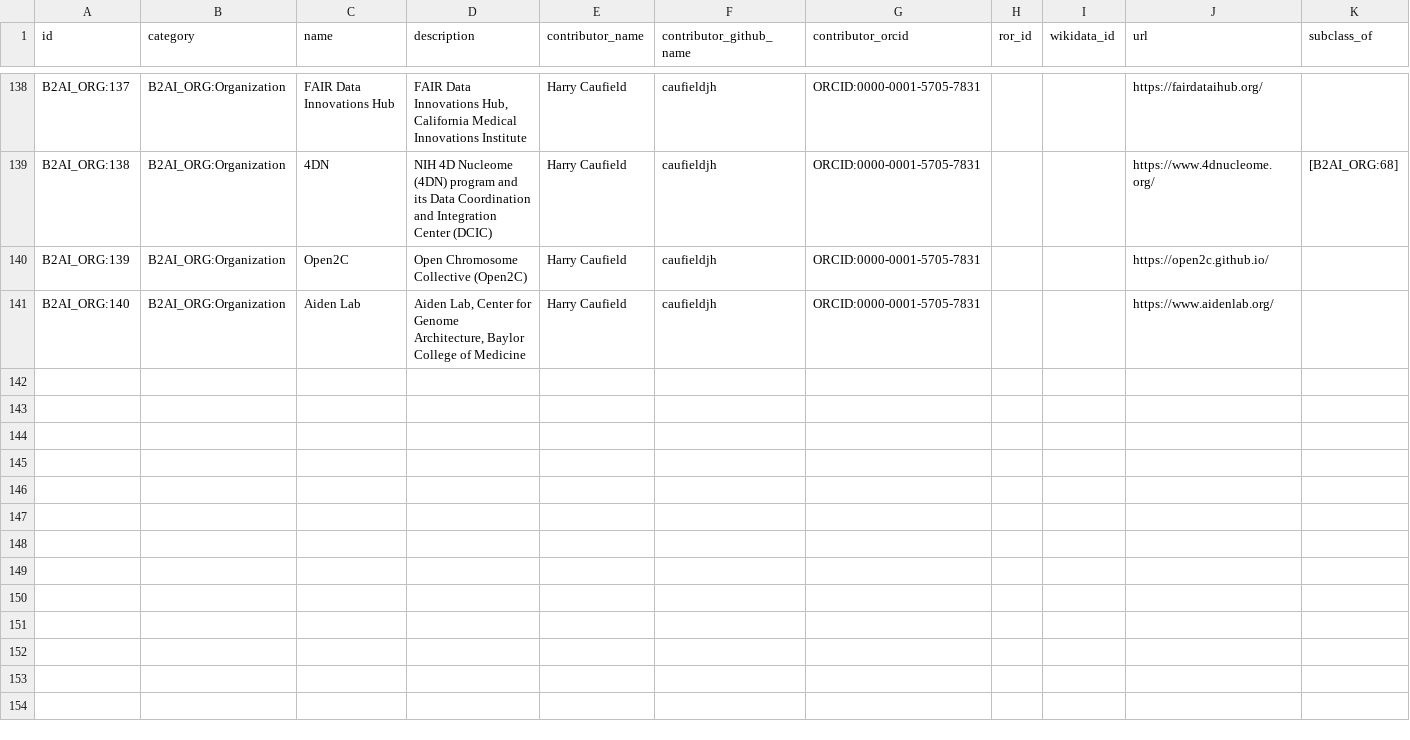
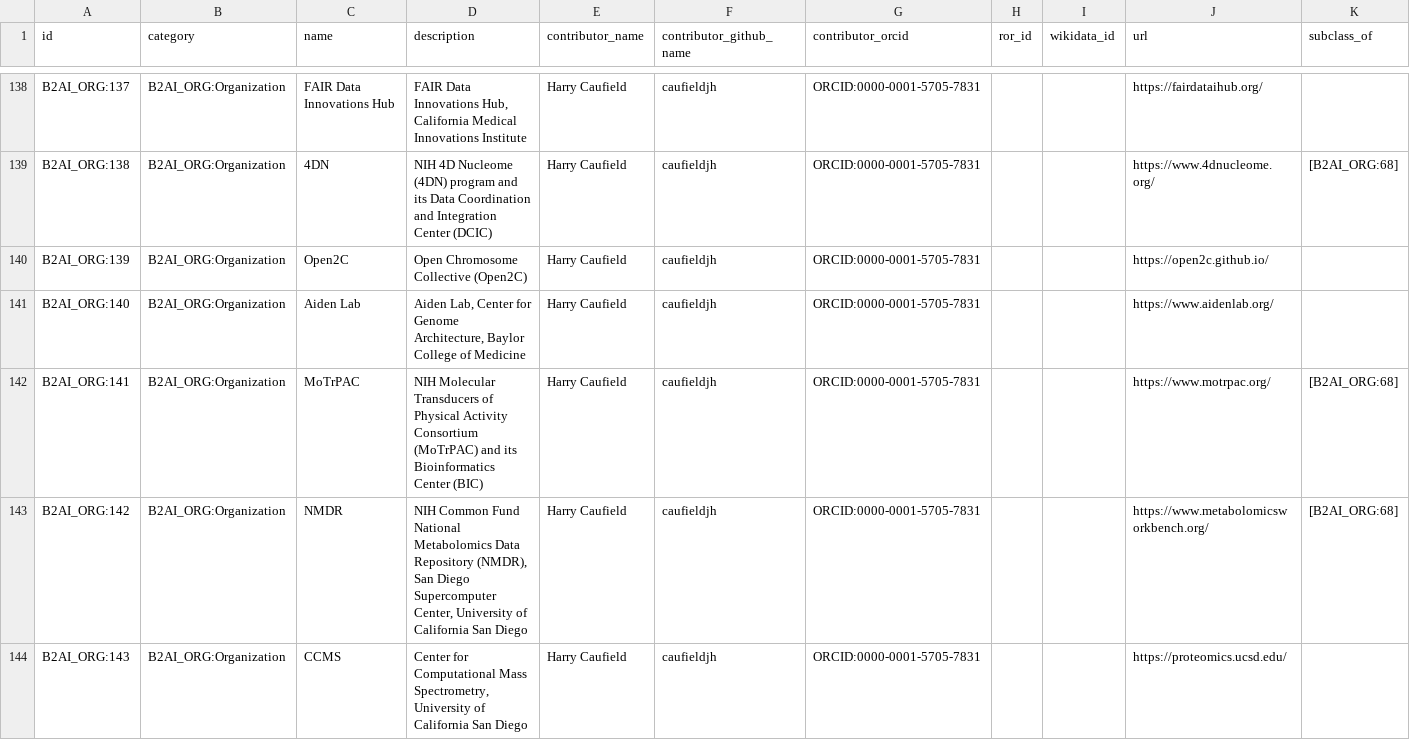
Before and after one commit to bridge2ai/b2ai-standards-registry, a TSV file: project/data/Organization.tsv, drawn as a sheet; only a part is shown, gaps mark what is left out.

```diff
--- a/project/data/Organization.tsv
+++ b/project/data/Organization.tsv
@@ -141 +141,4 @@ B2AI_ORG:139	B2AI_ORG:Organization	Open2C	Open Chromosome Collective (Open2C)	Ha
 B2AI_ORG:140	B2AI_ORG:Organization	Aiden Lab	Aiden Lab, Center for Genome Architecture, Baylor College of Medicine	Harry Caufield	caufieldjh	ORCID:0000-0001-5705-7831			https://www.aidenlab.org/	
+B2AI_ORG:141	B2AI_ORG:Organization	MoTrPAC	NIH Molecular Transducers of Physical Activity Consortium (MoTrPAC) and its Bioinformatics Center (BIC)	Harry Caufield	caufieldjh	ORCID:0000-0001-5705-7831			https://www.motrpac.org/	[B2AI_ORG:68]
+B2AI_ORG:142	B2AI_ORG:Organization	NMDR	NIH Common Fund National Metabolomics Data Repository (NMDR), San Diego Supercomputer Center, University of California San Diego	Harry Caufield	caufieldjh	ORCID:0000-0001-5705-7831			https://www.metabolomicsworkbench.org/	[B2AI_ORG:68]
+B2AI_ORG:143	B2AI_ORG:Organization	CCMS	Center for Computational Mass Spectrometry, University of California San Diego	Harry Caufield	caufieldjh	ORCID:0000-0001-5705-7831			https://proteomics.ucsd.edu/	
```
Also changed, not shown: src/all_ids.tsv, 5 other files.
